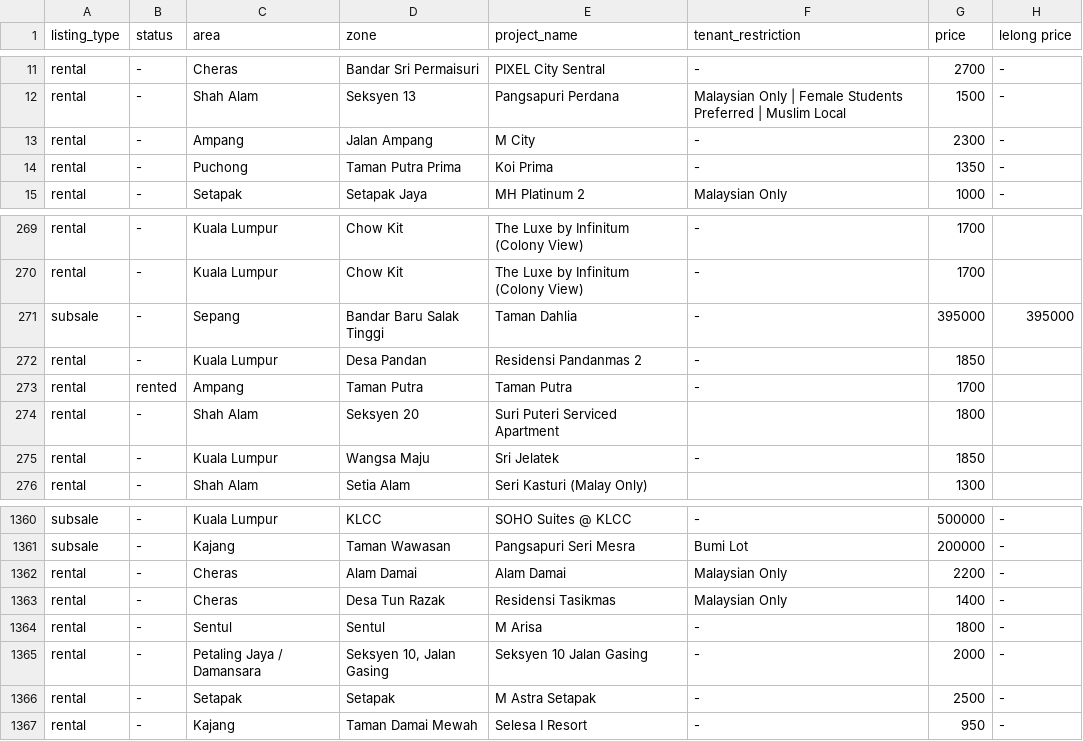
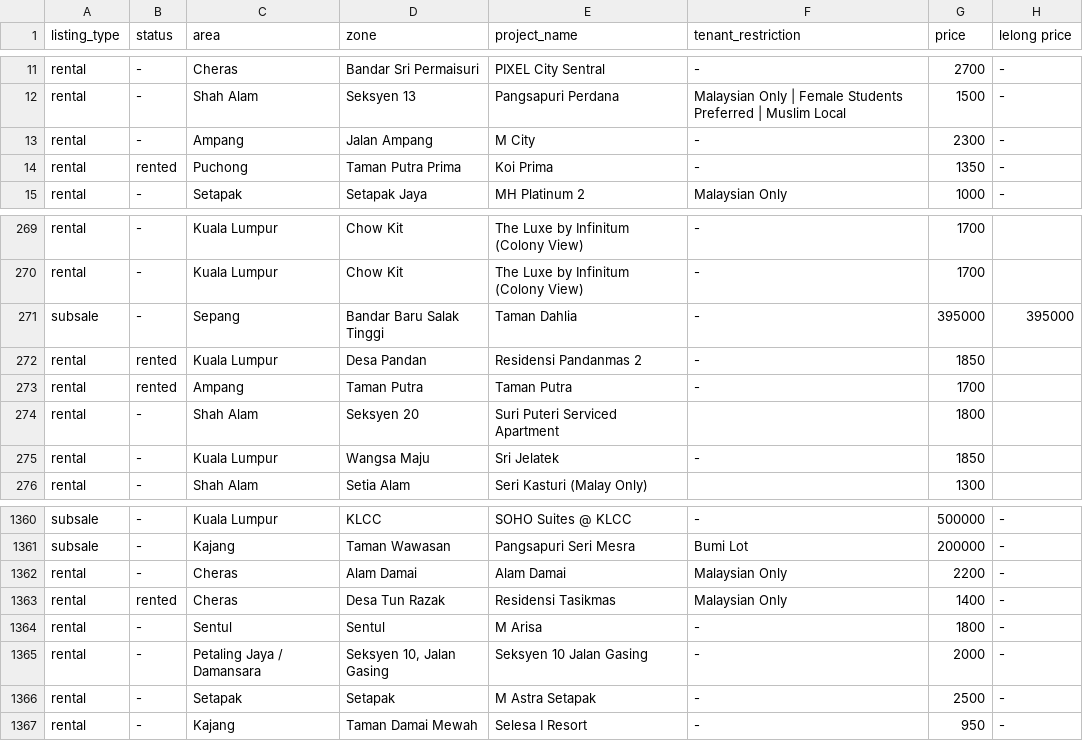
Before and after one commit to mahandanz/haniproperties, a CSV file: listings.csv, drawn as a sheet; only a part is shown, gaps mark what is left out; the diff names each change by its address in the sheet, - before the commit and + after, or states it on an @@ line.

```diff
--- a/listings.csv
+++ b/listings.csv
-B14 (status): -
+B14 (status): rented
-B272 (status): -
+B272 (status): rented
-B1363 (status): -
+B1363 (status): rented
```
Also changed, not shown: 3 other files.
